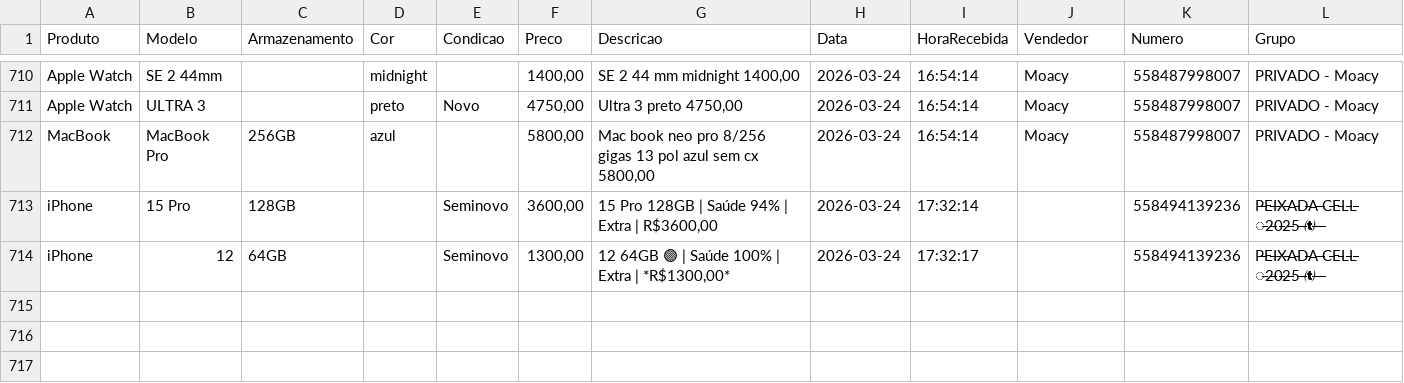
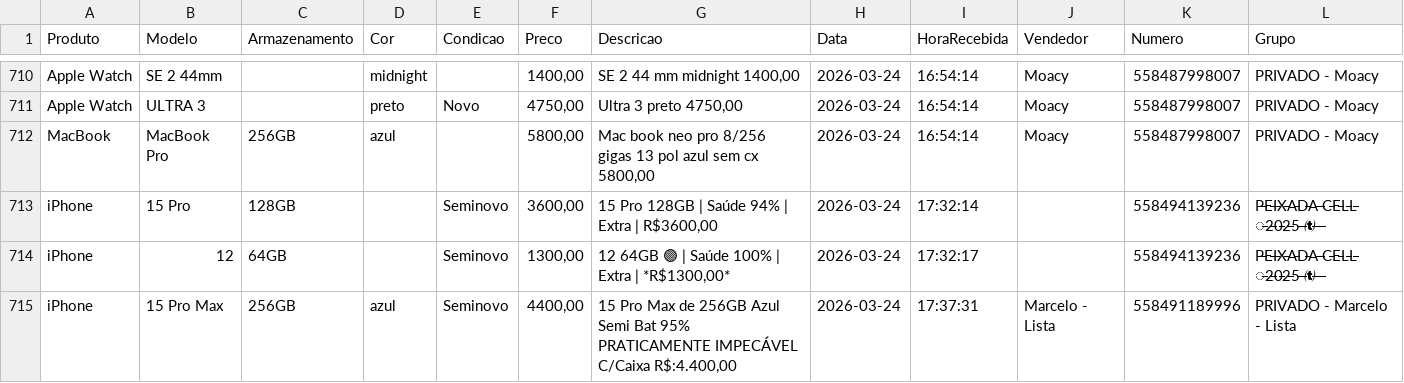
Before and after one commit to informark/informark, a CSV file: preco_dia.csv, drawn as a sheet; only a part is shown, gaps mark what is left out; the diff names each change by its address in the sheet, - before the commit and + after, or states it on an @@ line.

```diff
--- a/preco_dia.csv
+++ b/preco_dia.csv
+row 715: iPhone | 15 Pro Max | 256GB | azul | Seminovo | 4400,00 | 15 Pro Max de 256GB Azul Semi Bat 95% PRATICAMENTE IMPECÁVEL C/Caixa R$:4.400,00 | 2026-03-24 | 17:37:31 | Marcelo - Lista | 558491189996 | PRIVADO - Marcelo - Lista
```
Also changed, not shown: 1 other file.
